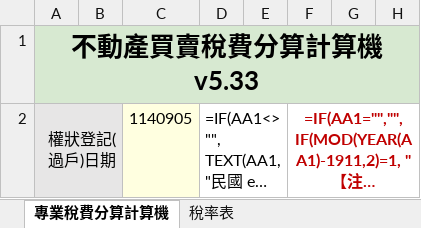
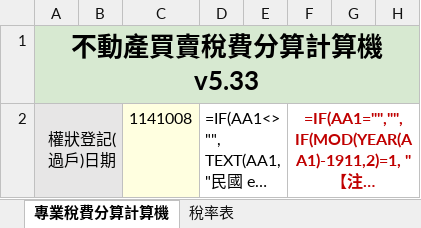
Before and after one commit to tomisagoodguy/TAX-COMPUTE, an Excel workbook: 交屋稅費計算機pro.xlsx, sheet 專業稅費分算計算機, drawn as a sheet; only a part is shown; long unchanged cells end in …; values as stored, in another font and other column widths than the file's, no borders; formulas without a stored value are shown as written; the diff covers the shown part only; the diff names each change by its address in the sheet, - before the commit and + after, or states it on an @@ line.

```diff
--- a/交屋稅費計算機pro.xlsx (sheet 專業稅費分算計算機)
+++ b/交屋稅費計算機pro.xlsx (sheet 專業稅費分算計算機)
-C2: 1140905
+C2: 1141008
```
Also changed, not shown: 3 edited cells elsewhere in this sheet, 2 other files.
